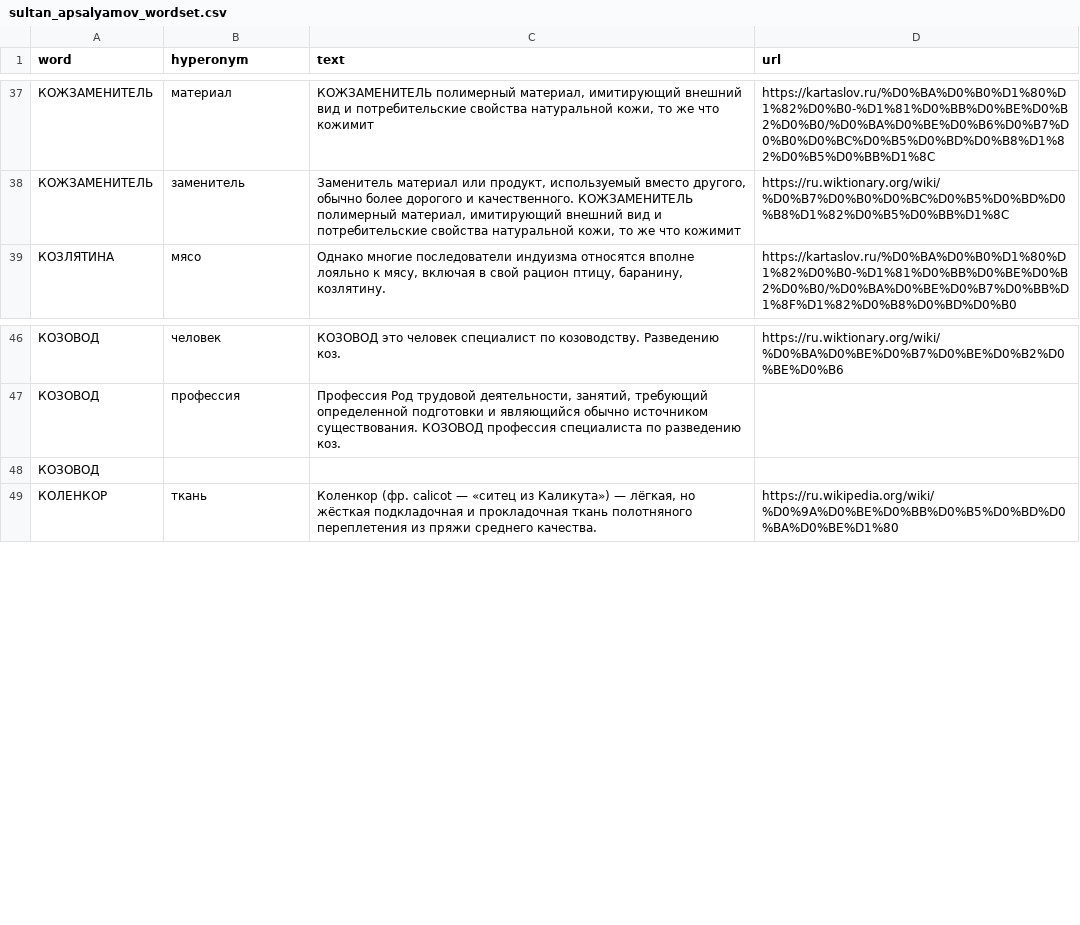
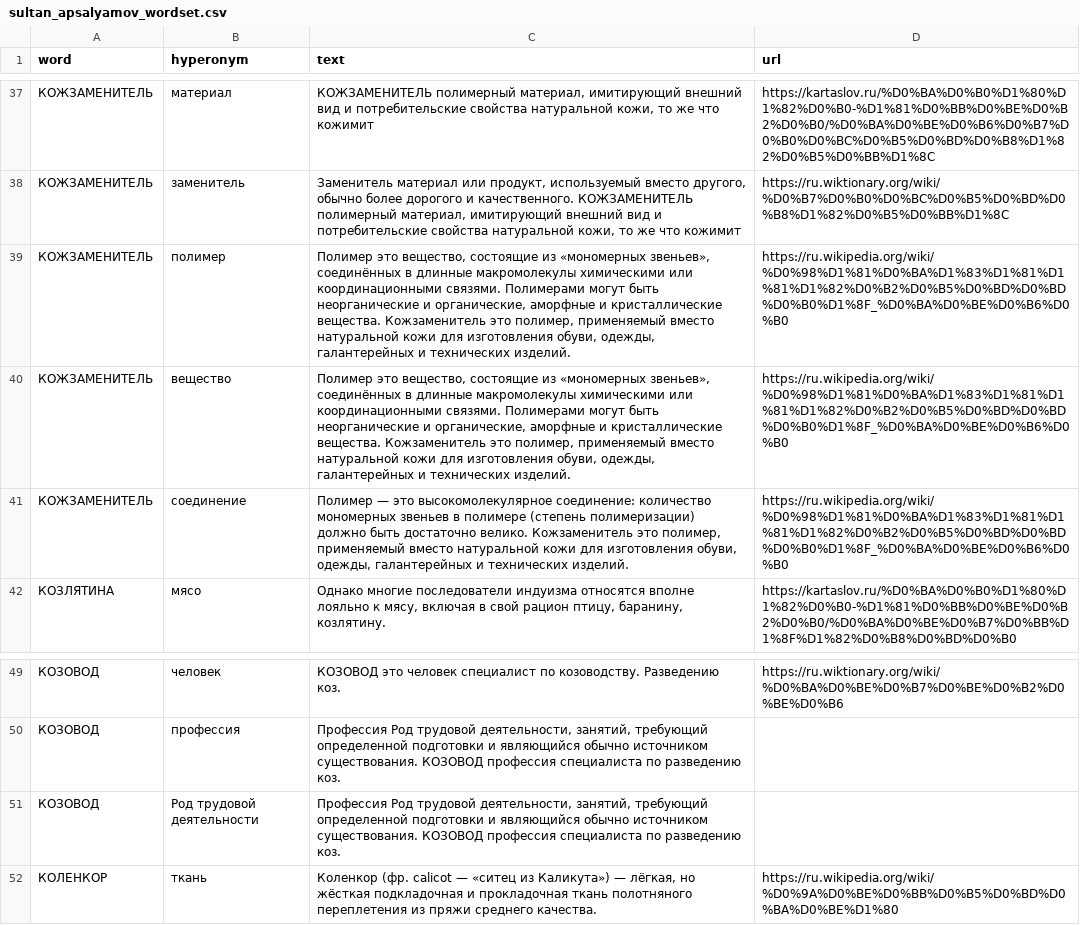
Before and after one commit to SApsalamov/nlp2020spring, a CSV file: hyperonym/sultan_apsalyamov_wordset.csv, drawn as a sheet; only a part is shown, gaps mark what is left out; removed rows and columns are numbered as before the commit, all else as after; the diff names each change by its address in the sheet, - before the commit and + after, or states it on an @@ line.

Commit message:
[changes] Adding to wordset hyperonyms Adding hyperonyms for words КОЖЗАМЕНИТЕЛЬ and КОЗОВОД.

```diff
--- a/hyperonym/sultan_apsalyamov_wordset.csv
+++ b/hyperonym/sultan_apsalyamov_wordset.csv
+row 39: КОЖЗАМЕНИТЕЛЬ | полимер | Полимер это вещество, состоящие из «мономерных звеньев», соединённых в длинные макромолекулы химическими или координационными связями. Полимерами могут быть неорганические и органические, аморфные и кристаллические вещества. Кожзаменитель это полимер, применяемый вместо натуральной кожи для изготовления обуви, одежды, галантерейных и технических изделий. | https://ru.wikipedia.org/wiki/%D0%98%D1%81%D0%BA%D1%83%D1%81%D1%81%D1%82%D0%B2%D0%B5%D0%BD%D0%BD%D0%B0%D1%8F_%D0%BA%D0%BE%D0%B6%D0%B0
+row 40: КОЖЗАМЕНИТЕЛЬ | вещество | Полимер это вещество, состоящие из «мономерных звеньев», соединённых в длинные макромолекулы химическими или координационными связями. Полимерами могут быть неорганические и органические, аморфные и кристаллические вещества. Кожзаменитель это полимер, применяемый вместо натуральной кожи для изготовления обуви, одежды, галантерейных и технических изделий. | https://ru.wikipedia.org/wiki/%D0%98%D1%81%D0%BA%D1%83%D1%81%D1%81%D1%82%D0%B2%D0%B5%D0%BD%D0%BD%D0%B0%D1%8F_%D0%BA%D0%BE%D0%B6%D0%B0
+row 41: КОЖЗАМЕНИТЕЛЬ | соединение | Полимер — это высокомолекулярное соединение: количество мономерных звеньев в полимере (степень полимеризации) должно быть достаточно велико. Кожзаменитель это полимер, применяемый вместо натуральной кожи для изготовления обуви, одежды, галантерейных и технических изделий. | https://ru.wikipedia.org/wiki/%D0%98%D1%81%D0%BA%D1%83%D1%81%D1%81%D1%82%D0%B2%D0%B5%D0%BD%D0%BD%D0%B0%D1%8F_%D0%BA%D0%BE%D0%B6%D0%B0
-row 48: КОЗОВОД
+row 51: КОЗОВОД | Род трудовой деятельности | Профессия Род трудовой деятельности, занятий, требующий определенной подготовки и являющийся обычно источником существования. КОЗОВОД профессия специалиста по разведению коз.
```
